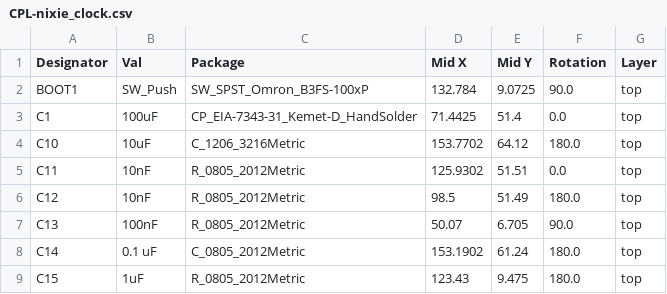
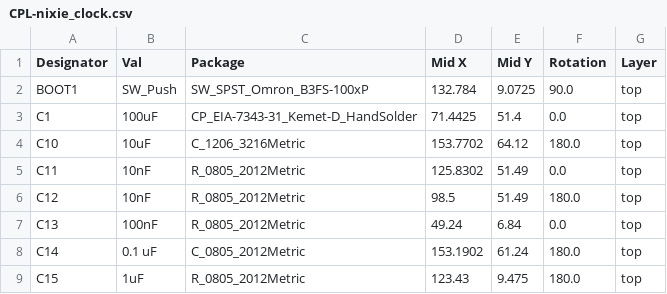
Before and after one commit to danpham/nixie_clock, a CSV file: hardware/jlcpcb/production_files/CPL-nixie_clock.csv, drawn as a sheet; only a part is shown; the diff covers the shown part only.

```diff
--- a/hardware/jlcpcb/production_files/CPL-nixie_clock.csv
+++ b/hardware/jlcpcb/production_files/CPL-nixie_clock.csv
@@ -4,5 +4,5 @@ C1,100uF,CP_EIA-7343-31_Kemet-D_HandSolder,71.4425,51.4,0.0,top
 C10,10uF,C_1206_3216Metric,153.7702,64.12,180.0,top
-C11,10nF,R_0805_2012Metric,125.9302,51.51,0.0,top
+C11,10nF,R_0805_2012Metric,125.8302,51.49,0.0,top
 C12,10nF,R_0805_2012Metric,98.5,51.49,180.0,top
-C13,100nF,R_0805_2012Metric,50.07,6.705,90.0,top
+C13,100nF,R_0805_2012Metric,49.24,6.84,0.0,top
 C14,0.1 uF,C_0805_2012Metric,153.1902,61.24,180.0,top
```
Also changed, not shown: 14 added rows and 6 edited cells elsewhere in this file, hardware/jlcpcb/production_files/BOM-nixie_clock.csv.
